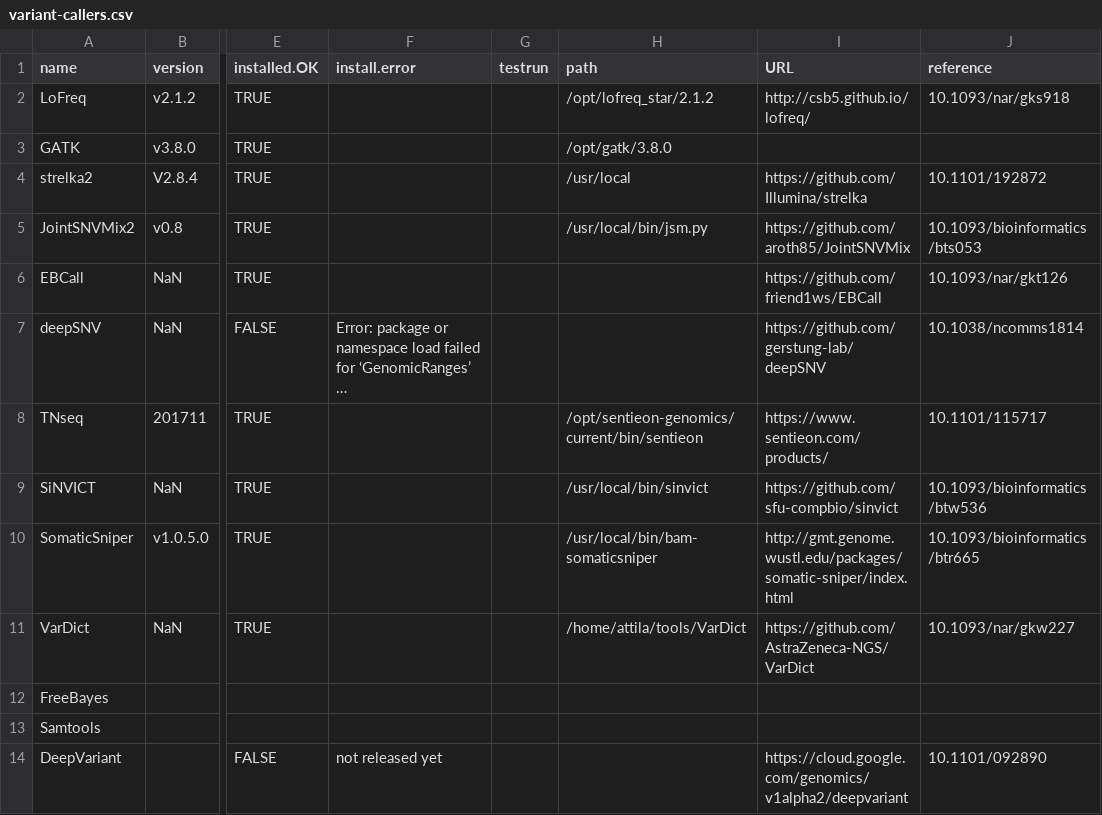
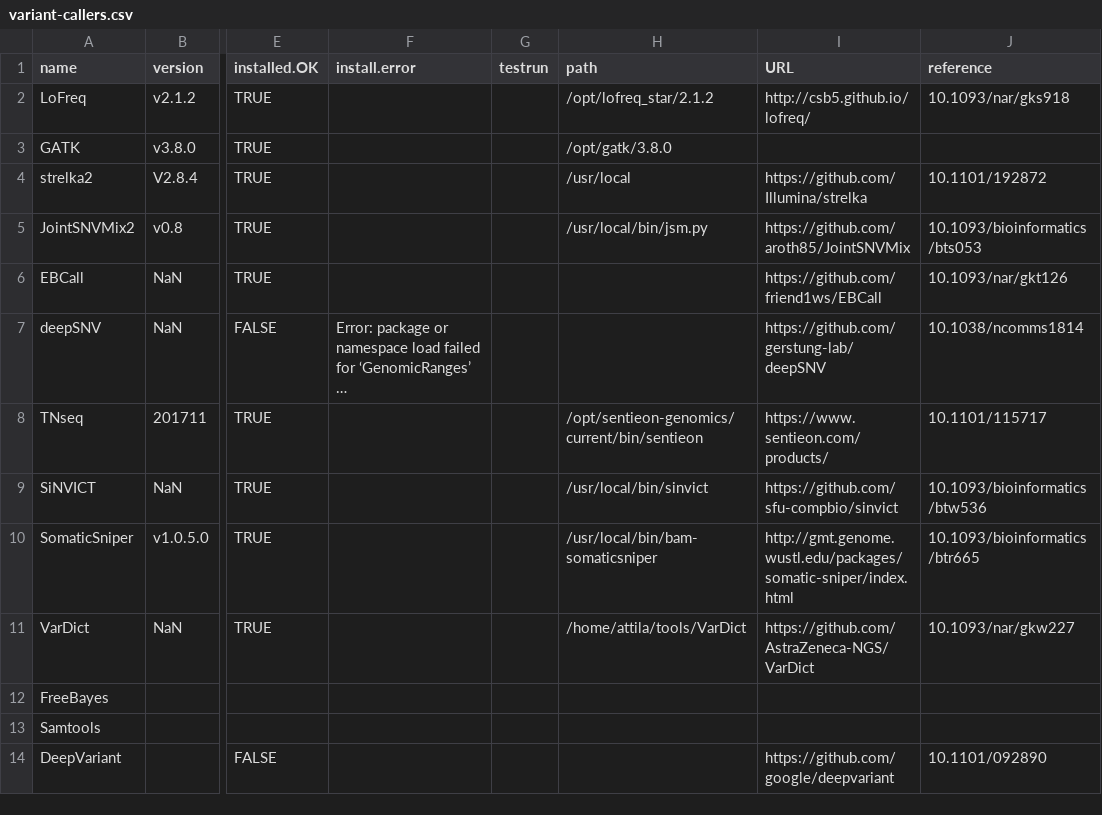
Before and after one commit to attilagk/BSM-research, a CSV file: tables/variant-callers.csv, drawn as a sheet; only a part is shown, gaps mark what is left out; long unchanged cells end in …; the diff names each change by its address in the sheet, - before the commit and + after, or states it on an @@ line.

```diff
--- a/tables/variant-callers.csv
+++ b/tables/variant-callers.csv
-F14 (install.error): not released yet
+F14 (install.error): (empty)
-I14 (URL): https://cloud.google.com/genomics/v1alpha2/deepvariant
+I14 (URL): https://github.com/google/deepvariant
```
Also changed, not shown: 3 other files.
